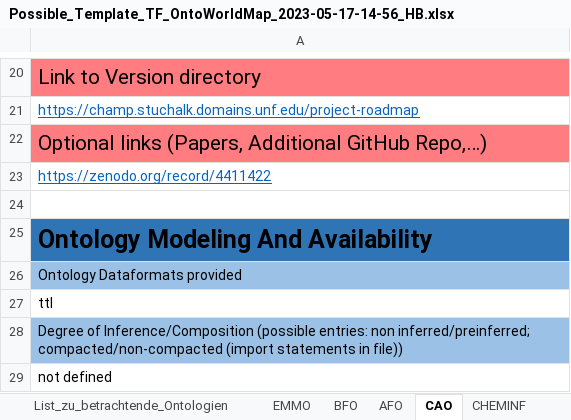
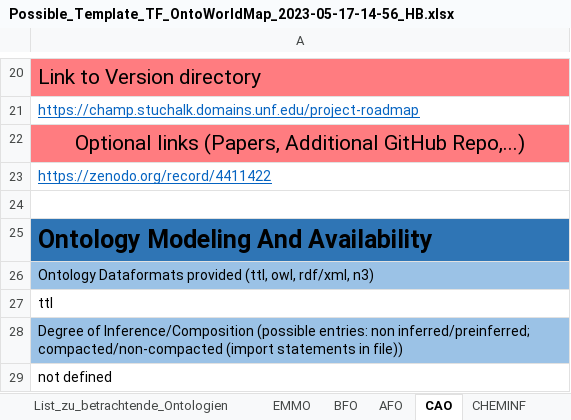
Before and after one commit to nfdi4cat/Ontology-Overview-of-NFDI4Cat, an Excel workbook: master_table/Possible_Template_TF_OntoWorldMap_2023-05-17-14-56_HB.xlsx, sheet CAO, drawn as a sheet; only a part is shown, gaps mark what is left out; values as stored, in another font and other column widths than the file's, no borders; the diff names each change by its address in the sheet, - before the commit and + after, or states it on an @@ line.

```diff
--- a/master_table/Possible_Template_TF_OntoWorldMap_2023-05-17-14-56_HB.xlsx (sheet CAO)
+++ b/master_table/Possible_Template_TF_OntoWorldMap_2023-05-17-14-56_HB.xlsx (sheet CAO)
-A22: …Additional GitHub Repo,…)
+A22: …Additional GitHub Repo,...)
-A22 alignment: left
+A22 alignment: center
-A26: Ontology Dataformats provided
+A26: Ontology Dataformats provided (ttl, owl, rdf/xml, n3)
```
Also changed, not shown: sheet CHMO, sheet BFO, sheet ChEBI, sheet ENVO, sheet MS, sheet CIF, 13 more sheets, 35 other files.
